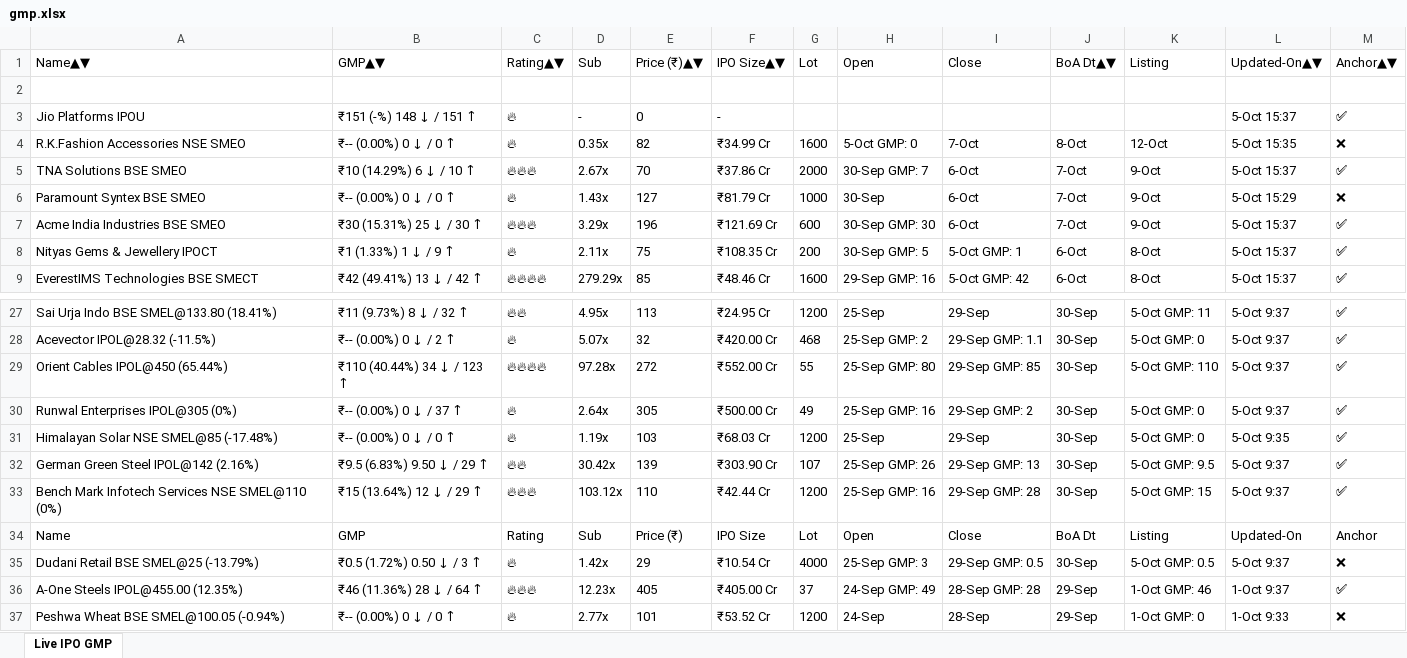
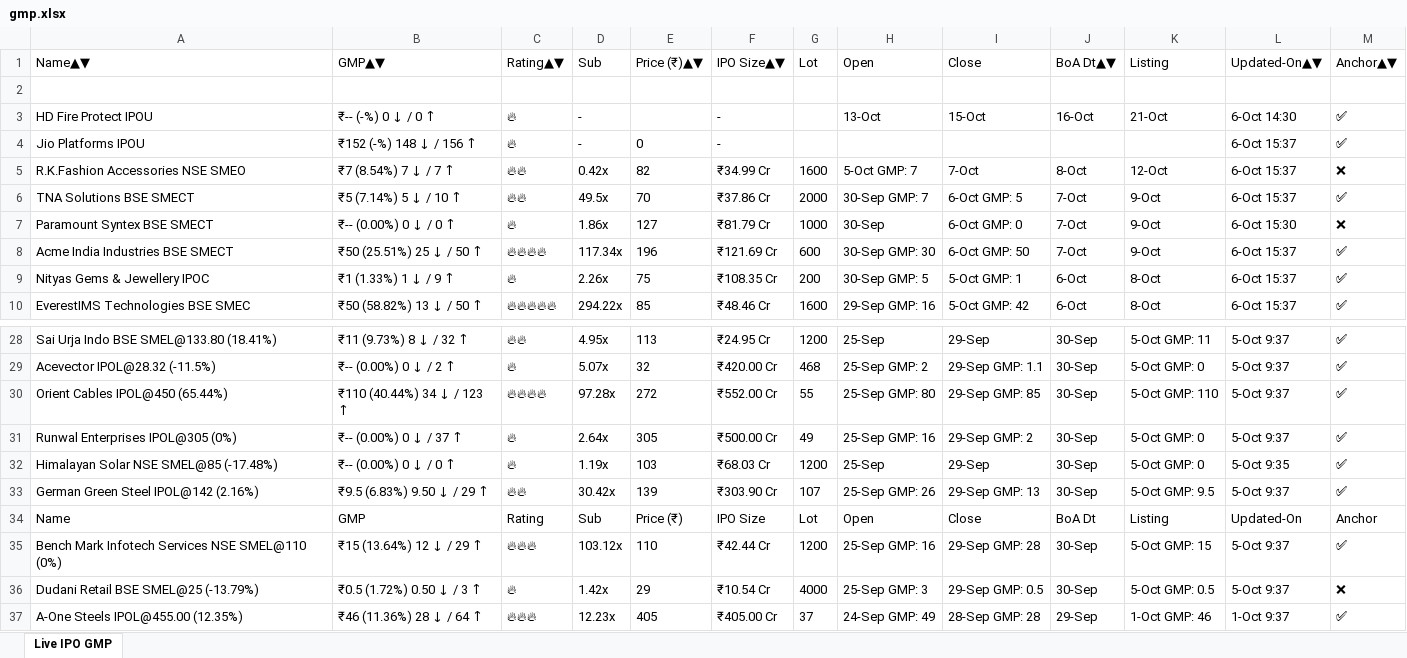
Before and after one commit to ayushpdkushwaha1/ipo-gmp-bot, an Excel workbook: files/gmp.xlsx, sheet Live IPO GMP, drawn as a sheet; only a part is shown, gaps mark what is left out; the shorter side is filled out with more unchanged rows; values as stored, in another font and other column widths than the file's, no borders; addresses are those after the commit; the diff covers the shown part only; the diff names each change by its address in the sheet, - before the commit and + after, or states it on an @@ line.

```diff
--- a/files/gmp.xlsx (sheet Live IPO GMP)
+++ b/files/gmp.xlsx (sheet Live IPO GMP)
+row 3: HD Fire Protect IPOU | ₹-- (-%) 0 ↓ / 0 ↑ | 🔥 | - |  | - |  | 13-Oct | 15-Oct | 16-Oct | 21-Oct | 6-Oct 14:30 | ✅
-B4: ₹151 (-%) 148 ↓ / 151 ↑
+B4: ₹152 (-%) 148 ↓ / 156 ↑
-L4: 5-Oct 15:37
+L4: 6-Oct 15:37
-B5: ₹-- (0.00%) 0 ↓ / 0 ↑
+B5: ₹7 (8.54%) 7 ↓ / 7 ↑
-C5: 🔥
+C5: 🔥🔥
-D5: 0.35x
+D5: 0.42x
-H5: 5-Oct GMP: 0
+H5: 5-Oct GMP: 7
-L5: 5-Oct 15:35
+L5: 6-Oct 15:37
-A6: TNA Solutions BSE SMEO
+A6: TNA Solutions BSE SMECT
-B6: ₹10 (14.29%) 6 ↓ / 10 ↑
+B6: ₹5 (7.14%) 5 ↓ / 10 ↑
-C6: 🔥🔥🔥
+C6: 🔥🔥
-D6: 2.67x
+D6: 49.5x
-I6: 6-Oct
+I6: 6-Oct GMP: 5
-L6: 5-Oct 15:37
+L6: 6-Oct 15:37
-A7: Paramount Syntex BSE SMEO
+A7: Paramount Syntex BSE SMECT
-D7: 1.43x
+D7: 1.86x
-I7: 6-Oct
+I7: 6-Oct GMP: 0
-L7: 5-Oct 15:29
+L7: 6-Oct 15:30
-A8: Acme India Industries BSE SMEO
+A8: Acme India Industries BSE SMECT
-B8: ₹30 (15.31%) 25 ↓ / 30 ↑
+B8: ₹50 (25.51%) 25 ↓ / 50 ↑
-C8: 🔥🔥🔥
+C8: 🔥🔥🔥🔥
-D8: 3.29x
+D8: 117.34x
-I8: 6-Oct
+I8: 6-Oct GMP: 50
-L8:L10: 5-Oct 15:37
+L8:L10: 6-Oct 15:37
-A9: Nityas Gems & Jewellery IPOCT
+A9: Nityas Gems & Jewellery IPOC
-D9: 2.11x
+D9: 2.26x
-A10: EverestIMS Technologies BSE SMECT
+A10: EverestIMS Technologies BSE SMEC
-B10: ₹42 (49.41%) 13 ↓ / 42 ↑
+B10: ₹50 (58.82%) 13 ↓ / 50 ↑
-C10: 🔥🔥🔥🔥
+C10: 🔥🔥🔥🔥🔥
-D10: 279.29x
+D10: 294.22x
```
Also changed, not shown: 1 added row, 2 removed rows, 1 moved row and 58 edited cells elsewhere in this sheet, files/Mainboard_IPOs.xlsx, files/SME_IPOs.xlsx, 2 other files.
